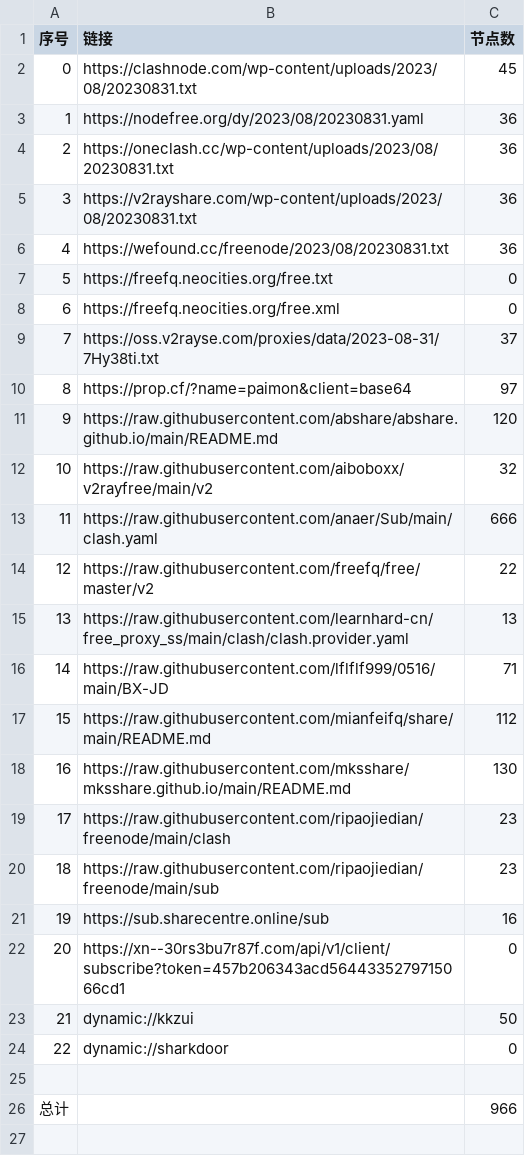
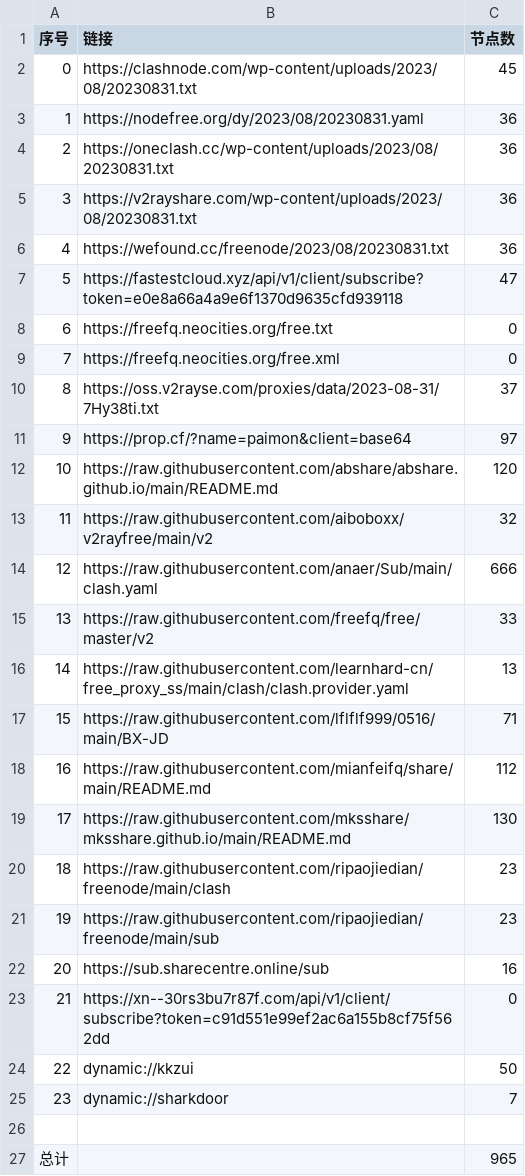
Before and after one commit to chxxyz2004/NoMoreWalls, a CSV file: list_result.csv, drawn as a sheet; addresses are those after the commit; the diff names each change by its address in the sheet, - before the commit and + after, or states it on an @@ line.

```diff
--- a/list_result.csv
+++ b/list_result.csv
+row 7: 5 | https://fastestcloud.xyz/api/v1/client/subscribe?token=e0e8a66a4a9e6f1370d9635cfd939118 | 47
@@ column A (序号) renumbered between rows 8 and 25 @@
-C15 (节点数): 22
+C15 (节点数): 33
-B23 (链接): https://xn--30rs3bu7r87f.com/api/v1/client/subscribe?token=457b206343acd5644335279715066cd1
+B23 (链接): https://xn--30rs3bu7r87f.com/api/v1/client/subscribe?token=c91d551e99ef2ac6a155b8cf75f562dd
-C25 (节点数): 0
+C25 (节点数): 7
-C27 (节点数): 966
+C27 (节点数): 965
```
Also changed, not shown: 5 other files.
